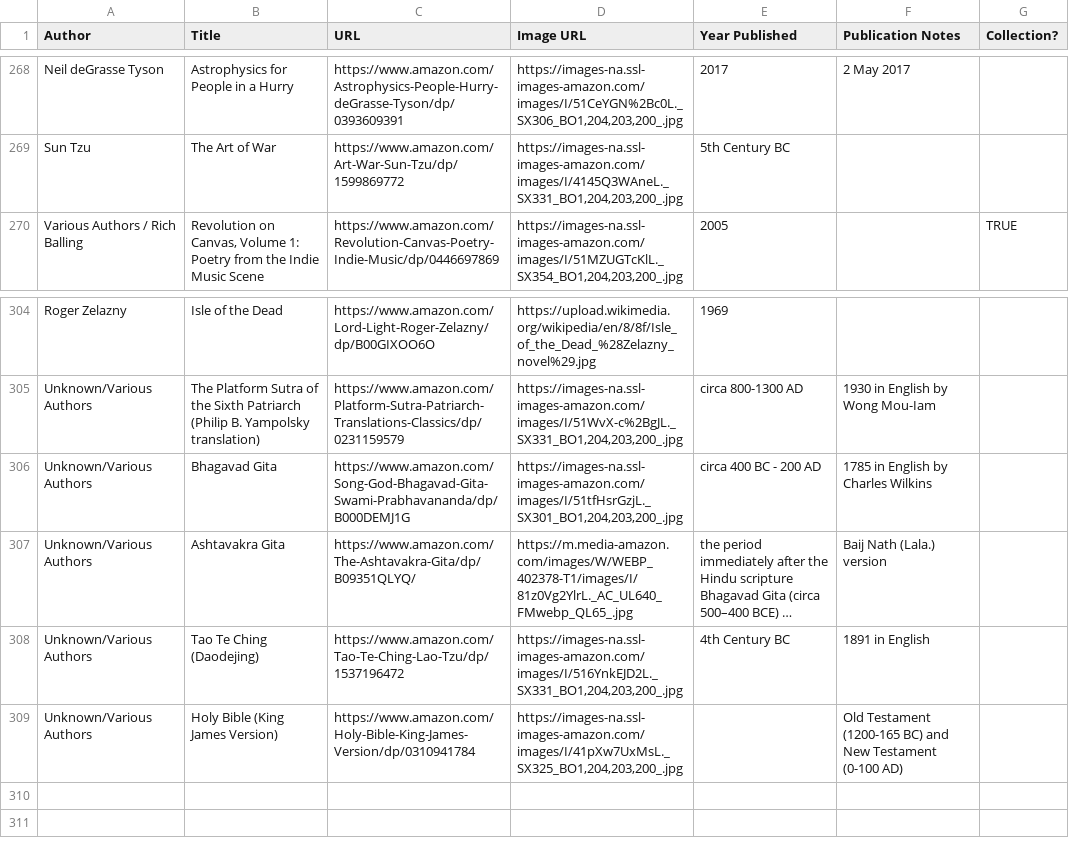
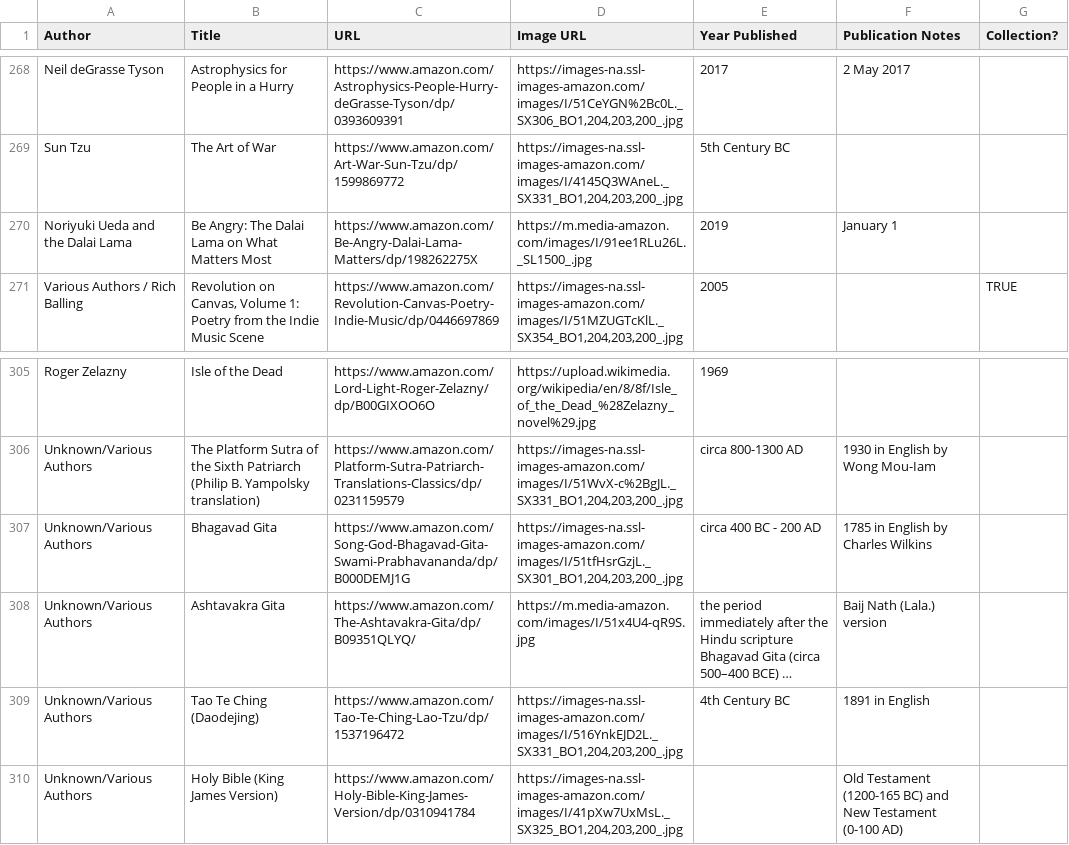
Before and after one commit to eio/books, a CSV file: data/books.csv, drawn as a sheet; only a part is shown, gaps mark what is left out; long unchanged cells end in …; addresses are those after the commit; the diff names each change by its address in the sheet, - before the commit and + after, or states it on an @@ line.

Commit message:
dalai lama be angry

```diff
--- a/data/books.csv
+++ b/data/books.csv
+row 270: Noriyuki Ueda and the Dalai Lama | Be Angry: The Dalai Lama on What Matters Most | https://www.amazon.com/Be-Angry-Dalai-Lama-Matters/dp/198262275X | https://m.media-amazon.com/images/I/91ee1RLu26L._SL1500_.jpg | 2019 | January 1
-D308 (Image URL): https://m.media-amazon.com/images/W/WEBP_402378-T1/images/I/81z0Vg2YlrL._AC_UL640_FMwebp_QL65_.jpg
+D308 (Image URL): https://m.media-amazon.com/images/I/51x4U4-qR9S.jpg
```
Also changed, not shown: 1 other file.
